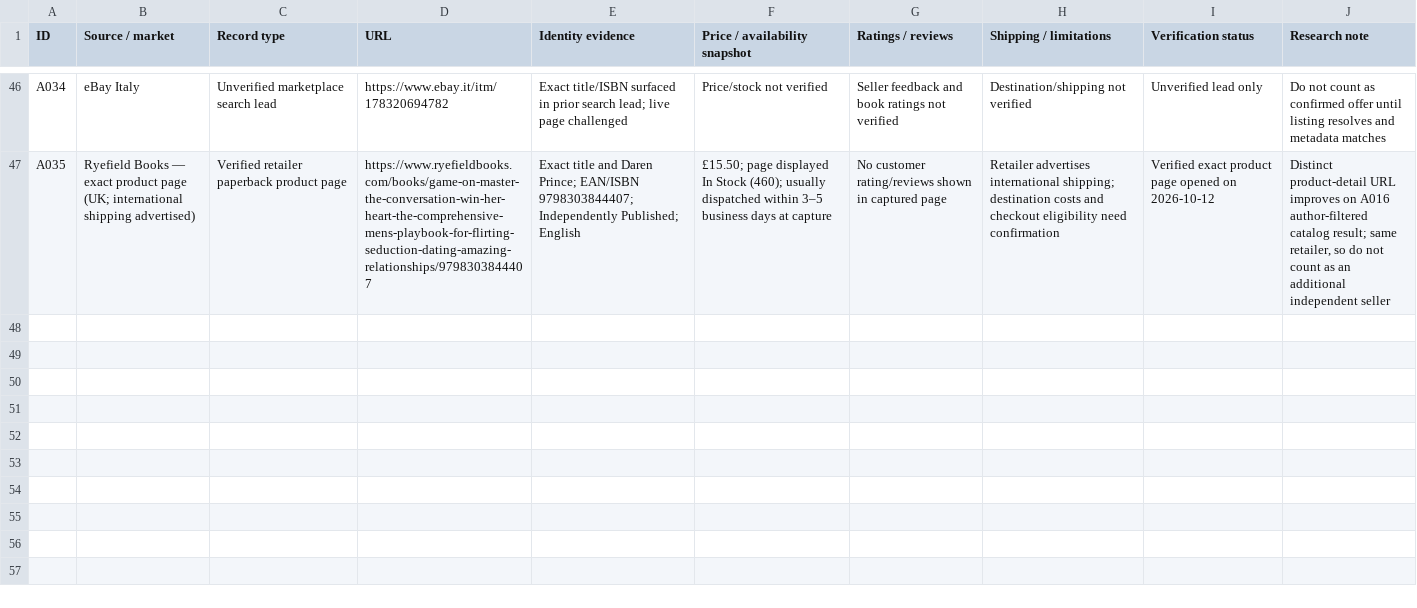
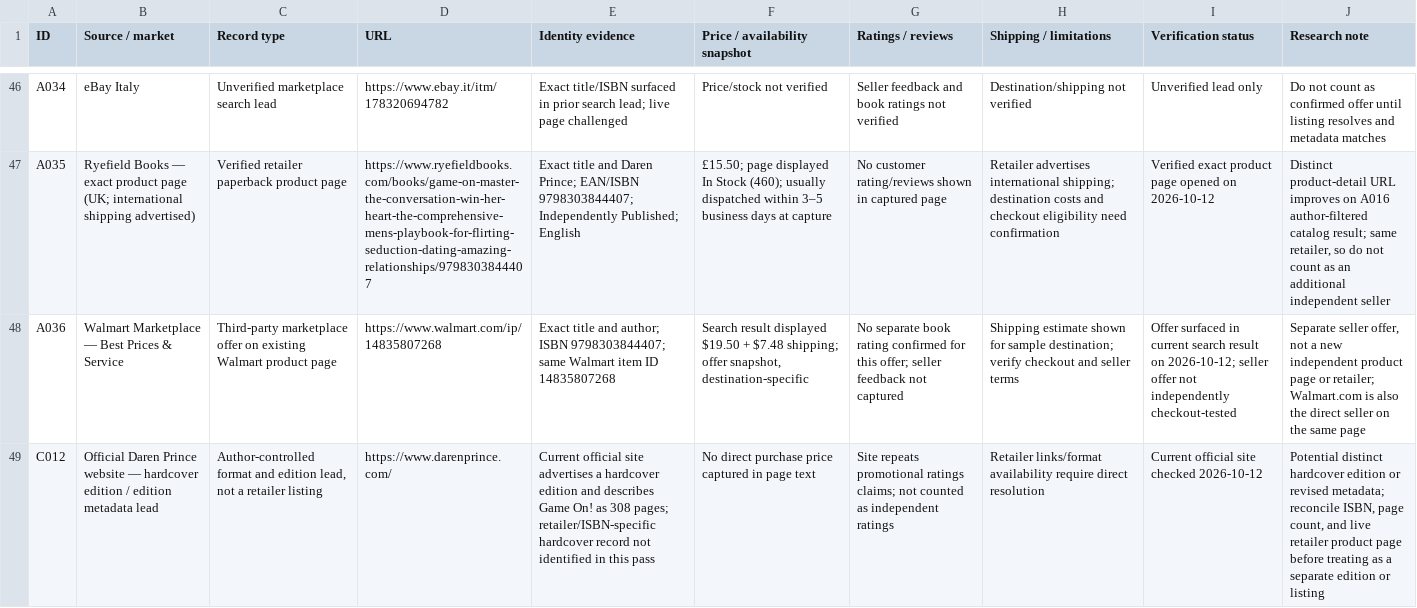
Before and after one commit to darenprince/darenprince-author, a CSV file: docs/research/game-on-source-update-2026-10-12.csv, drawn as a sheet; only a part is shown, gaps mark what is left out; the diff names each change by its address in the sheet, - before the commit and + after, or states it on an @@ line.

Commit message:
Add Walmart marketplace offer and hardcover edition lead

```diff
--- a/docs/research/game-on-source-update-2026-10-12.csv
+++ b/docs/research/game-on-source-update-2026-10-12.csv
+row 48: A036 | Walmart Marketplace — Best Prices & Service | Third-party marketplace offer on existing Walmart product page | https://www.walmart.com/ip/14835807268 | Exact title and author; ISBN 9798303844407; same Walmart item ID 14835807268 | Search result displayed $19.50 + $7.48 shipping; offer snapshot, destination-specific | No separate book rating confirmed for this offer; seller feedback not captured | Shipping estimate shown for sample destination; verify checkout and seller terms | Offer surfaced in current search result on 2026-10-12; seller offer not independently checkout-tested | Separate seller offer, not a new independent product page or retailer; Walmart.com is also the direct seller on the same page
+row 49: C012 | Official Daren Prince website — hardcover edition / edition metadata lead | Author-controlled format and edition lead, not a retailer listing | https://www.darenprince.com/ | Current official site advertises a hardcover edition and describes Game On! as 308 pages; retailer/ISBN-specific hardcover record not identified in this pass | No direct purchase price captured in page text | Site repeats promotional ratings claims; not counted as independent ratings | Retailer links/format availability require direct resolution | Current official site checked 2026-10-12 | Potential distinct hardcover edition or revised metadata; reconcile ISBN, page count, and live retailer product page before treating as a separate edition or listing
```
